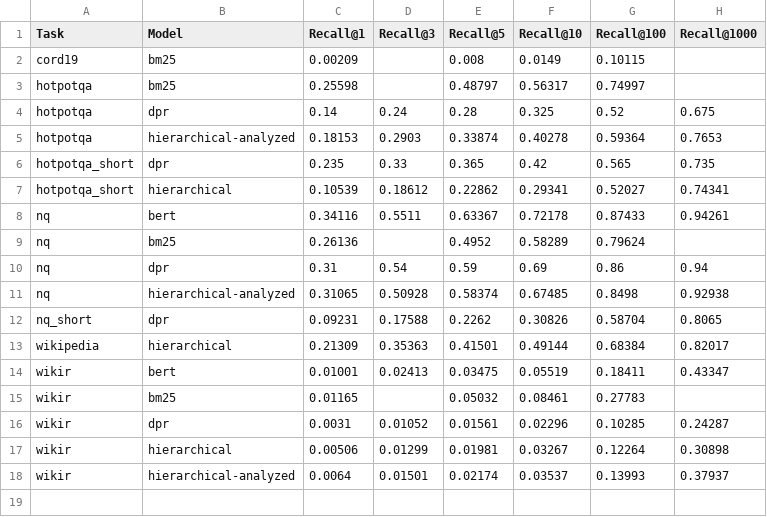
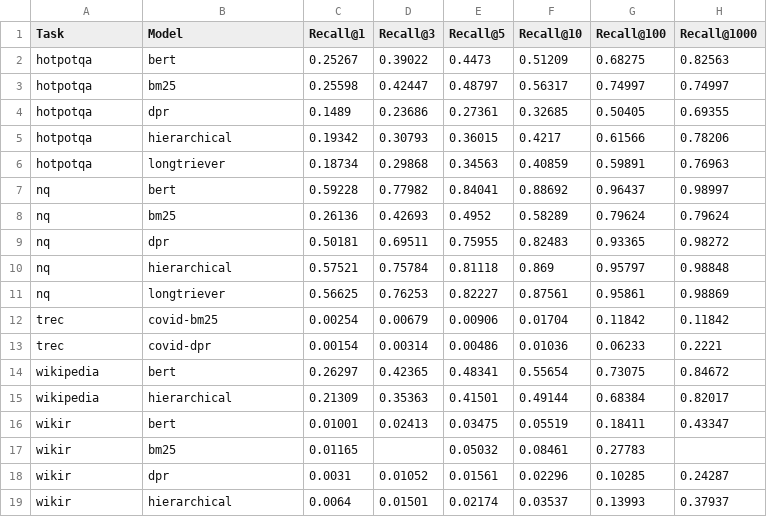
Before and after one commit to louisVincentPoellhuber/VAULT, a CSV file: VAULT/results/Recall.csv, drawn as a sheet.

```diff
--- a/VAULT/results/Recall.csv
+++ b/VAULT/results/Recall.csv
@@ -1,13 +1,15 @@
 Task,Model,Recall@1,Recall@3,Recall@5,Recall@10,Recall@100,Recall@1000
-cord19,bm25,0.00209,,0.008,0.0149,0.10115,
-hotpotqa,bm25,0.25598,,0.48797,0.56317,0.74997,
-hotpotqa,dpr,0.14,0.24,0.28,0.325,0.52,0.675
-hotpotqa,hierarchical-analyzed,0.18153,0.2903,0.33874,0.40278,0.59364,0.7653
-hotpotqa_short,dpr,0.235,0.33,0.365,0.42,0.565,0.735
-hotpotqa_short,hierarchical,0.10539,0.18612,0.22862,0.29341,0.52027,0.74341
-nq,bert,0.34116,0.5511,0.63367,0.72178,0.87433,0.94261
-nq,bm25,0.26136,,0.4952,0.58289,0.79624,
-nq,dpr,0.31,0.54,0.59,0.69,0.86,0.94
-nq,hierarchical-analyzed,0.31065,0.50928,0.58374,0.67485,0.8498,0.92938
-nq_short,dpr,0.09231,0.17588,0.2262,0.30826,0.58704,0.8065
+hotpotqa,bert,0.25267,0.39022,0.4473,0.51209,0.68275,0.82563
+hotpotqa,bm25,0.25598,0.42447,0.48797,0.56317,0.74997,0.74997
+hotpotqa,dpr,0.1489,0.23686,0.27361,0.32685,0.50405,0.69355
+hotpotqa,hierarchical,0.19342,0.30793,0.36015,0.4217,0.61566,0.78206
+hotpotqa,longtriever,0.18734,0.29868,0.34563,0.40859,0.59891,0.76963
+nq,bert,0.59228,0.77982,0.84041,0.88692,0.96437,0.98997
+nq,bm25,0.26136,0.42693,0.4952,0.58289,0.79624,0.79624
+nq,dpr,0.50181,0.69511,0.75955,0.82483,0.93365,0.98272
+nq,hierarchical,0.57521,0.75784,0.81118,0.869,0.95797,0.98848
+nq,longtriever,0.56625,0.76253,0.82227,0.87561,0.95861,0.98869
+trec,covid-bm25,0.00254,0.00679,0.00906,0.01704,0.11842,0.11842
+trec,covid-dpr,0.00154,0.00314,0.00486,0.01036,0.06233,0.2221
+wikipedia,bert,0.26297,0.42365,0.48341,0.55654,0.73075,0.84672
 wikipedia,hierarchical,0.21309,0.35363,0.41501,0.49144,0.68384,0.82017
@@ -16,3 +18,2 @@ wikir,bm25,0.01165,,0.05032,0.08461,0.27783,
 wikir,dpr,0.0031,0.01052,0.01561,0.02296,0.10285,0.24287
-wikir,hierarchical,0.00506,0.01299,0.01981,0.03267,0.12264,0.30898
-wikir,hierarchical-analyzed,0.0064,0.01501,0.02174,0.03537,0.13993,0.37937
+wikir,hierarchical,0.0064,0.01501,0.02174,0.03537,0.13993,0.37937
```
Also changed, not shown: VAULT/results/MAP.csv, VAULT/results/MRR.csv, 40 other files.
